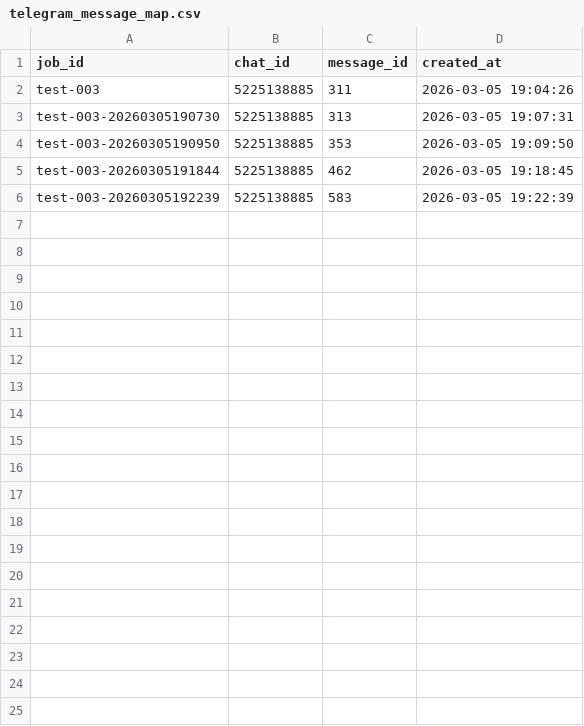
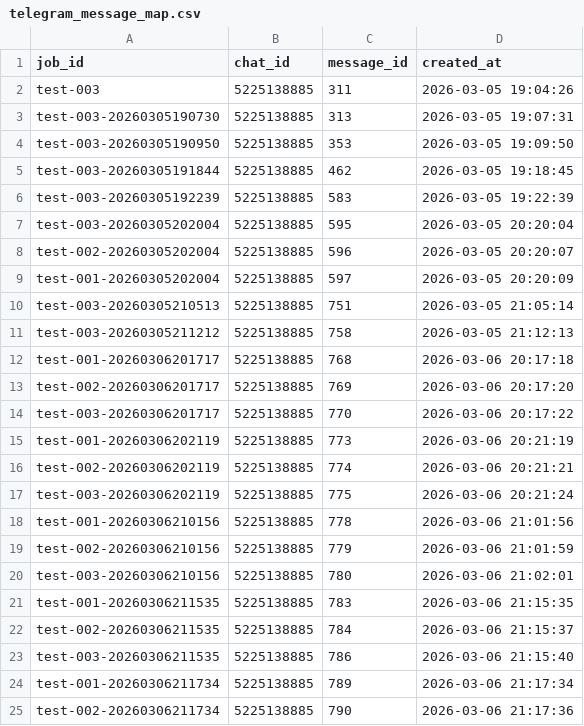
Before and after one commit to ReneDva/CareerForgeCli, a CSV file: memory/telegram_message_map.csv, drawn as a sheet; only a part is shown; the diff covers the shown part only.

Commit message:
Telegram runtime hardening: /log command, search parser fix, sequential IDs, dedupe, reset tooling, and plan docs update

```diff
--- a/memory/telegram_message_map.csv
+++ b/memory/telegram_message_map.csv
@@ -6 +6,20 @@ test-003-20260305191844,5225138885,462,2026-03-05 19:18:45
 test-003-20260305192239,5225138885,583,2026-03-05 19:22:39
+test-003-20260305202004,5225138885,595,2026-03-05 20:20:04
+test-002-20260305202004,5225138885,596,2026-03-05 20:20:07
+test-001-20260305202004,5225138885,597,2026-03-05 20:20:09
+test-003-20260305210513,5225138885,751,2026-03-05 21:05:14
+test-003-20260305211212,5225138885,758,2026-03-05 21:12:13
+test-001-20260306201717,5225138885,768,2026-03-06 20:17:18
+test-002-20260306201717,5225138885,769,2026-03-06 20:17:20
+test-003-20260306201717,5225138885,770,2026-03-06 20:17:22
+test-001-20260306202119,5225138885,773,2026-03-06 20:21:19
+test-002-20260306202119,5225138885,774,2026-03-06 20:21:21
+test-003-20260306202119,5225138885,775,2026-03-06 20:21:24
+test-001-20260306210156,5225138885,778,2026-03-06 21:01:56
+test-002-20260306210156,5225138885,779,2026-03-06 21:01:59
+test-003-20260306210156,5225138885,780,2026-03-06 21:02:01
+test-001-20260306211535,5225138885,783,2026-03-06 21:15:35
+test-002-20260306211535,5225138885,784,2026-03-06 21:15:37
+test-003-20260306211535,5225138885,786,2026-03-06 21:15:40
+test-001-20260306211734,5225138885,789,2026-03-06 21:17:34
+test-002-20260306211734,5225138885,790,2026-03-06 21:17:36
```
Also changed, not shown: 30 added rows elsewhere in this file, job_tracker.csv, 57 other files.
